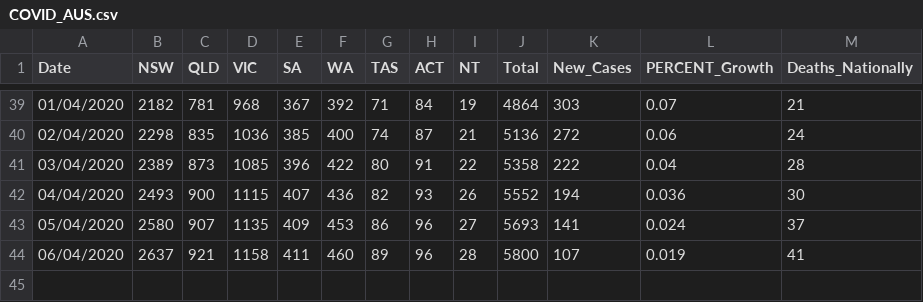
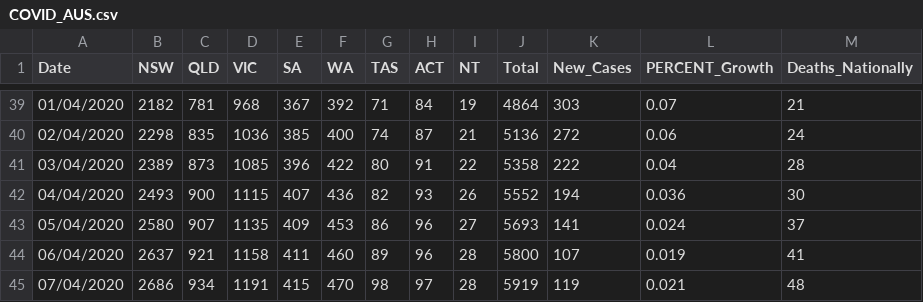
Before and after one commit to nodrogl/covidAus, a CSV file: COVID_AUS.csv, drawn as a sheet; only a part is shown, gaps mark what is left out; the diff names each change by its address in the sheet, - before the commit and + after, or states it on an @@ line.

Commit message:
7th april

```diff
--- a/COVID_AUS.csv
+++ b/COVID_AUS.csv
+row 45: 07/04/2020 | 2686 | 934 | 1191 | 415 | 470 | 98 | 97 | 28 | 5919 | 119 | 0.021 | 48
```
